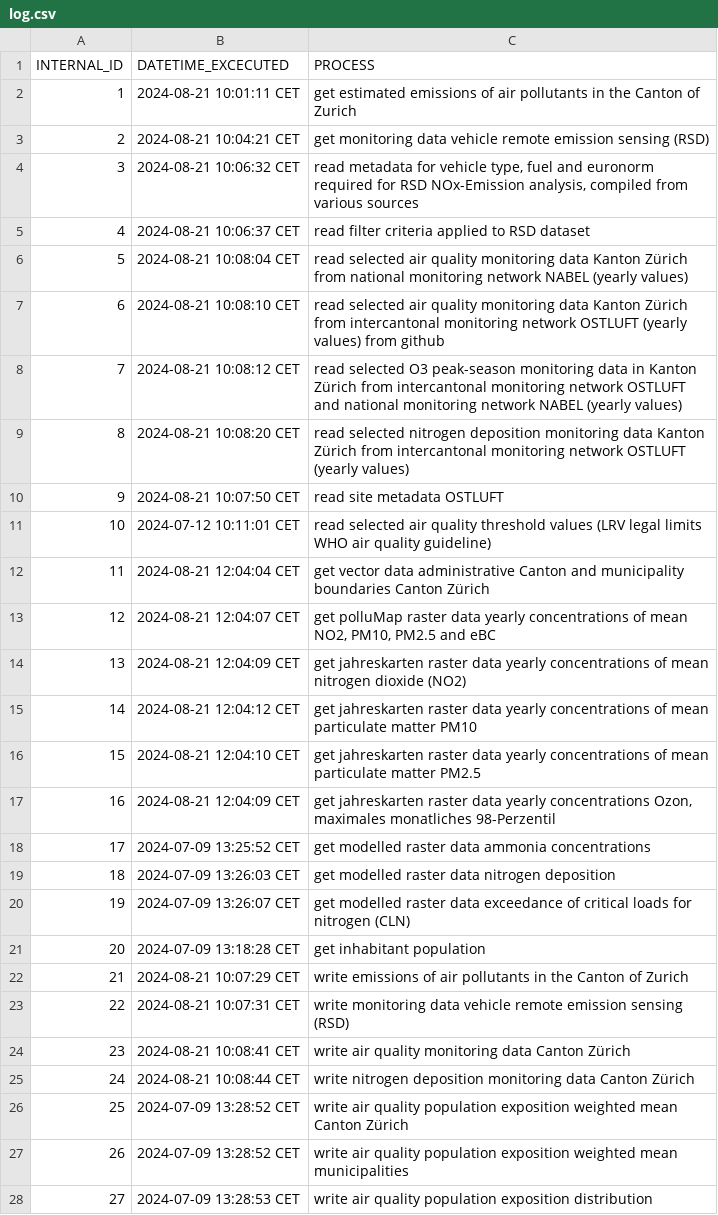
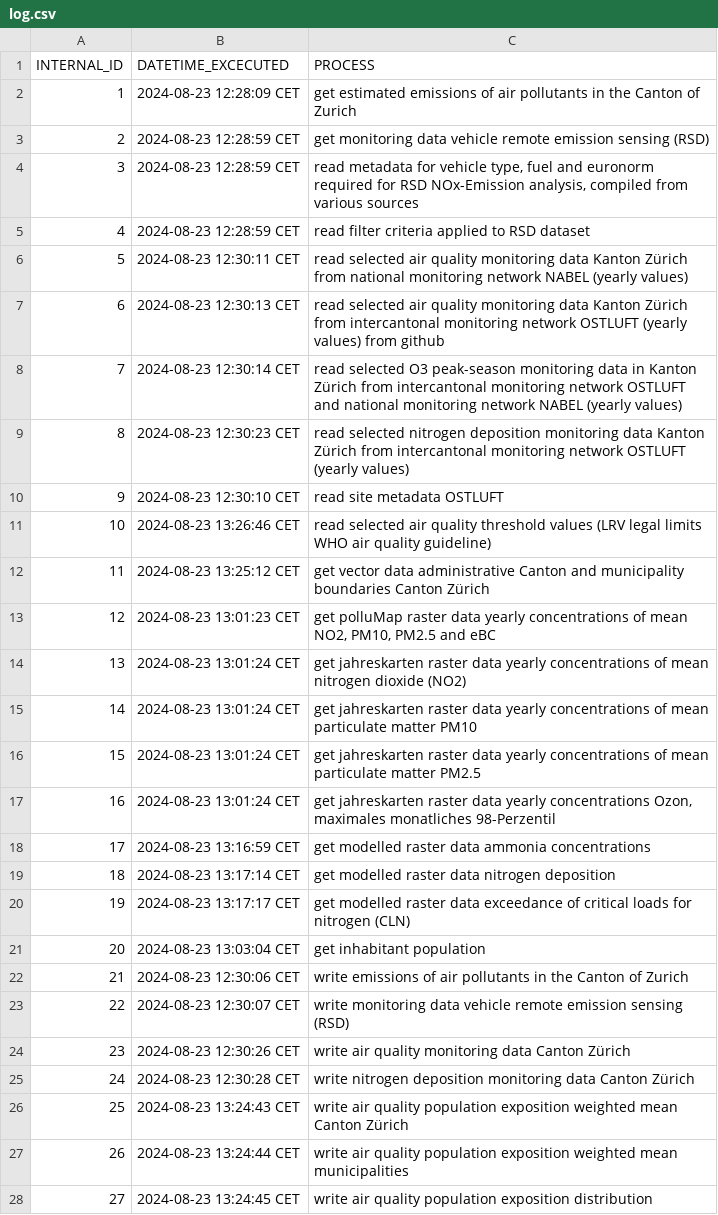
Before and after one commit to awelZH/airquality, a CSV file: inst/extdata/meta/log.csv, drawn as a sheet; only a part is shown; the diff covers the shown part only.

```diff
--- a/inst/extdata/meta/log.csv
+++ b/inst/extdata/meta/log.csv
@@ -1,28 +1,28 @@
 INTERNAL_ID;DATETIME_EXCECUTED;PROCESS
-1;2024-08-21 10:01:11 CET;get estimated emissions of air pollutants in the Canton of Zurich
-2;2024-08-21 10:04:21 CET;get monitoring data vehicle remote emission sensing (RSD)
-3;2024-08-21 10:06:32 CET;read metadata for vehicle type, fuel  and euronorm required for RSD NOx-Emission analysis, compiled from various sources
-4;2024-08-21 10:06:37 CET;read filter criteria applied to RSD dataset
-5;2024-08-21 10:08:04 CET;read selected air quality monitoring data Kanton Zürich from national monitoring network NABEL (yearly values)
-6;2024-08-21 10:08:10 CET;read selected air quality monitoring data Kanton Zürich from intercantonal monitoring network OSTLUFT (yearly values) from github
-7;2024-08-21 10:08:12 CET;read selected O3 peak-season monitoring data in Kanton Zürich from intercantonal monitoring network OSTLUFT and national monitoring network NABEL (yearly values)
-8;2024-08-21 10:08:20 CET;read selected nitrogen deposition monitoring data Kanton Zürich from intercantonal monitoring network OSTLUFT (yearly values)
-9;2024-08-21 10:07:50 CET;read site metadata OSTLUFT
-10;2024-07-12 10:11:01 CET;read selected air quality threshold values (LRV legal limits WHO air quality guideline)
-11;2024-08-21 12:04:04 CET;get vector data administrative Canton and municipality boundaries Canton Zürich
-12;2024-08-21 12:04:07 CET;get polluMap raster data yearly concentrations of mean NO2, PM10, PM2.5 and eBC
-13;2024-08-21 12:04:09 CET;get jahreskarten raster data yearly concentrations of mean nitrogen dioxide (NO2)
-14;2024-08-21 12:04:12 CET;get jahreskarten raster data yearly concentrations of mean particulate matter PM10
-15;2024-08-21 12:04:10 CET;get jahreskarten raster data yearly concentrations of mean particulate matter PM2.5
-16;2024-08-21 12:04:09 CET;get jahreskarten raster data yearly concentrations Ozon, maximales monatliches 98-Perzentil
-17;2024-07-09 13:25:52 CET;get modelled raster data ammonia concentrations
-18;2024-07-09 13:26:03 CET;get modelled raster data nitrogen deposition
-19;2024-07-09 13:26:07 CET;get modelled raster data exceedance of critical loads for nitrogen (CLN)
-20;2024-07-09 13:18:28 CET;get inhabitant population
-21;2024-08-21 10:07:29 CET;write emissions of air pollutants in the Canton of Zurich
-22;2024-08-21 10:07:31 CET;write monitoring data vehicle remote emission sensing (RSD)
-23;2024-08-21 10:08:41 CET;write air quality monitoring data Canton Zürich
-24;2024-08-21 10:08:44 CET;write nitrogen deposition monitoring data Canton Zürich
-25;2024-07-09 13:28:52 CET;write air quality population exposition weighted mean Canton Zürich
-26;2024-07-09 13:28:52 CET;write air quality population exposition weighted mean municipalities
-27;2024-07-09 13:28:53 CET;write air quality population exposition distribution
+1;2024-08-23 12:28:09 CET;get estimated emissions of air pollutants in the Canton of Zurich
+2;2024-08-23 12:28:59 CET;get monitoring data vehicle remote emission sensing (RSD)
+3;2024-08-23 12:28:59 CET;read metadata for vehicle type, fuel  and euronorm required for RSD NOx-Emission analysis, compiled from various sources
+4;2024-08-23 12:28:59 CET;read filter criteria applied to RSD dataset
+5;2024-08-23 12:30:11 CET;read selected air quality monitoring data Kanton Zürich from national monitoring network NABEL (yearly values)
+6;2024-08-23 12:30:13 CET;read selected air quality monitoring data Kanton Zürich from intercantonal monitoring network OSTLUFT (yearly values) from github
+7;2024-08-23 12:30:14 CET;read selected O3 peak-season monitoring data in Kanton Zürich from intercantonal monitoring network OSTLUFT and national monitoring network NABEL (yearly values)
+8;2024-08-23 12:30:23 CET;read selected nitrogen deposition monitoring data Kanton Zürich from intercantonal monitoring network OSTLUFT (yearly values)
+9;2024-08-23 12:30:10 CET;read site metadata OSTLUFT
+10;2024-08-23 13:26:46 CET;read selected air quality threshold values (LRV legal limits WHO air quality guideline)
+11;2024-08-23 13:25:12 CET;get vector data administrative Canton and municipality boundaries Canton Zürich
+12;2024-08-23 13:01:23 CET;get polluMap raster data yearly concentrations of mean NO2, PM10, PM2.5 and eBC
+13;2024-08-23 13:01:24 CET;get jahreskarten raster data yearly concentrations of mean nitrogen dioxide (NO2)
+14;2024-08-23 13:01:24 CET;get jahreskarten raster data yearly concentrations of mean particulate matter PM10
+15;2024-08-23 13:01:24 CET;get jahreskarten raster data yearly concentrations of mean particulate matter PM2.5
+16;2024-08-23 13:01:24 CET;get jahreskarten raster data yearly concentrations Ozon, maximales monatliches 98-Perzentil
+17;2024-08-23 13:16:59 CET;get modelled raster data ammonia concentrations
+18;2024-08-23 13:17:14 CET;get modelled raster data nitrogen deposition
+19;2024-08-23 13:17:17 CET;get modelled raster data exceedance of critical loads for nitrogen (CLN)
+20;2024-08-23 13:03:04 CET;get inhabitant population
+21;2024-08-23 12:30:06 CET;write emissions of air pollutants in the Canton of Zurich
+22;2024-08-23 12:30:07 CET;write monitoring data vehicle remote emission sensing (RSD)
+23;2024-08-23 12:30:26 CET;write air quality monitoring data Canton Zürich
+24;2024-08-23 12:30:28 CET;write nitrogen deposition monitoring data Canton Zürich
+25;2024-08-23 13:24:43 CET;write air quality population exposition weighted mean Canton Zürich
+26;2024-08-23 13:24:44 CET;write air quality population exposition weighted mean municipalities
+27;2024-08-23 13:24:45 CET;write air quality population exposition distribution
```
Also changed, not shown: 6 edited cells elsewhere in this file, inst/extdata/output/data_nox_emissions_rsd_per_yearmodel.csv, inst/extdata/output/data_nox_vehicle_emissions_rsd_per_norm.csv, 1 other file.
